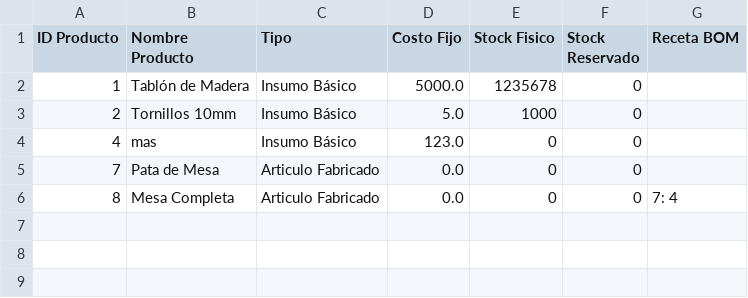
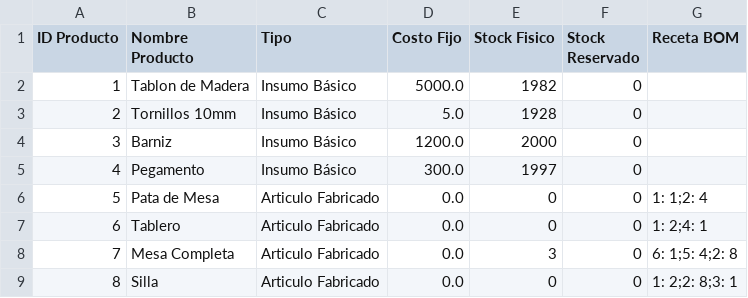
Before and after one commit to gpicolinicybart/Tp-Grupo2, a CSV file: csv/productos.csv, drawn as a sheet.

```diff
--- a/csv/productos.csv
+++ b/csv/productos.csv
@@ -1,6 +1,9 @@
 ID Producto,Nombre Producto,Tipo,Costo Fijo,Stock Fisico,Stock Reservado,Receta BOM
-1,Tablón de Madera,Insumo Básico,5000.0,1235678,0,
-2,Tornillos 10mm,Insumo Básico,5.0,1000,0,
-4,mas,Insumo Básico,123.0,0,0,
-7,Pata de Mesa,Articulo Fabricado,0.0,0,0,
-8,Mesa Completa,Articulo Fabricado,0.0,0,0,7: 4
+1,Tablon de Madera,Insumo Básico,5000.0,1982,0,
+2,Tornillos 10mm,Insumo Básico,5.0,1928,0,
+3,Barniz,Insumo Básico,1200.0,2000,0,
+4,Pegamento,Insumo Básico,300.0,1997,0,
+5,Pata de Mesa,Articulo Fabricado,0.0,0,0,1: 1;2: 4
+6,Tablero,Articulo Fabricado,0.0,0,0,1: 2;4: 1
+7,Mesa Completa,Articulo Fabricado,0.0,3,0,6: 1;5: 4;2: 8
+8,Silla,Articulo Fabricado,0.0,0,0,1: 2;2: 8;3: 1
```
Also changed, not shown: csv/colaboradores.csv, 11 other files.
